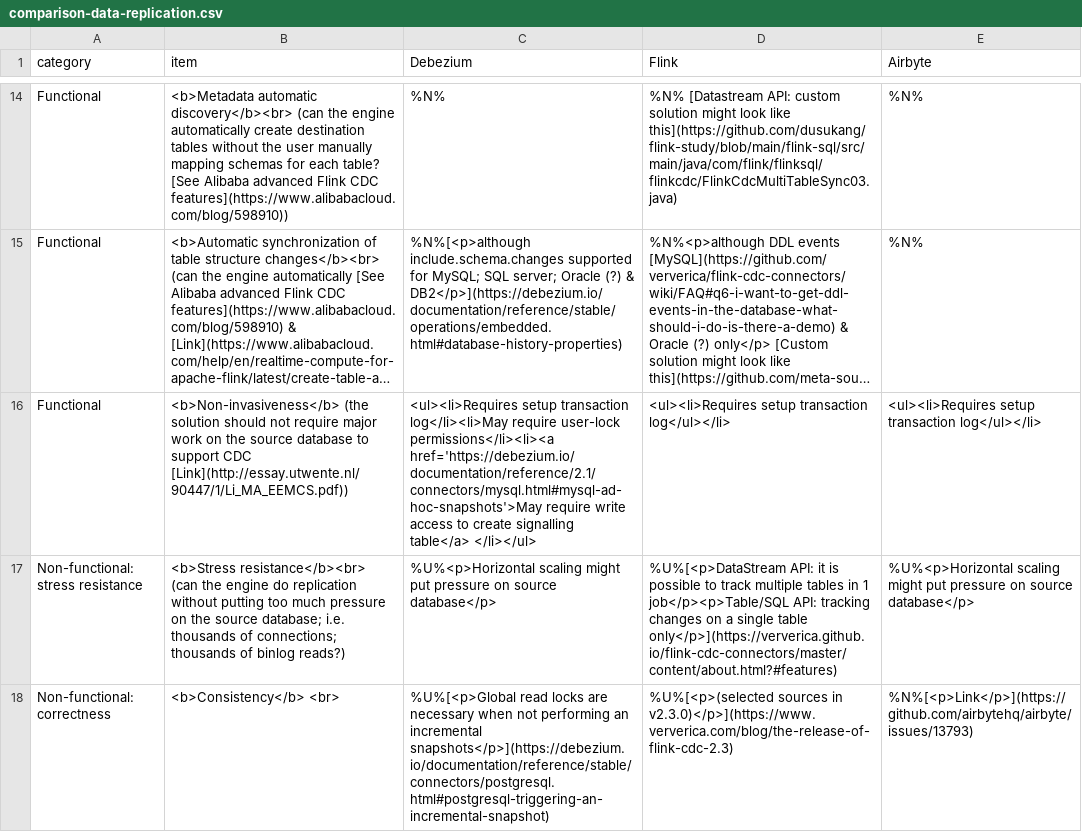
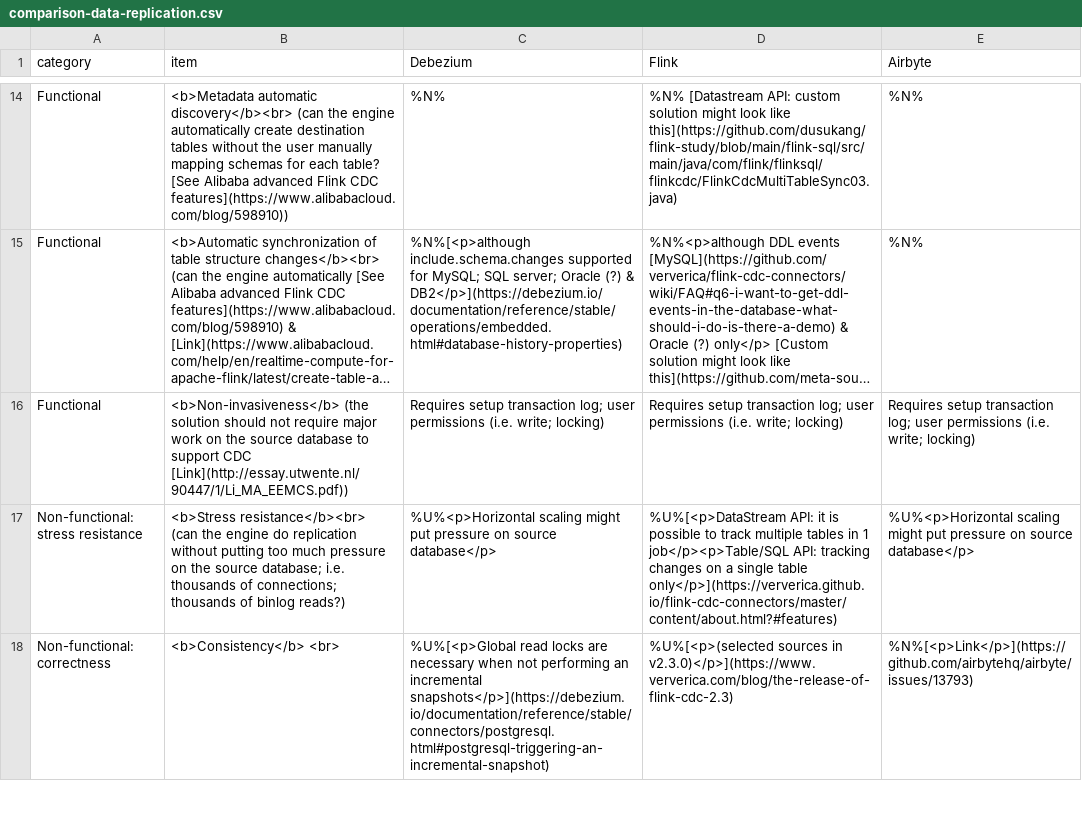
Before and after one commit to rbreejen/comparison-data-replication, a CSV file: comparison-data-replication.csv, drawn as a sheet; only a part is shown, gaps mark what is left out; long unchanged cells end in …; the diff names each change by its address in the sheet, - before the commit and + after, or states it on an @@ line.

```diff
--- a/comparison-data-replication.csv
+++ b/comparison-data-replication.csv
-C16 (Debezium): <ul><li>Requires setup transaction log</li><li>May require user-lock permissions</li><li><a href='https://debezium.io/documentation/reference/2.1/connectors/mysql.html#mysql-ad-hoc-snapshots'>May require write access to create signalling table</a> </li></ul>
+C16 (Debezium): Requires setup transaction log; user permissions (i.e. write; locking)
-D16 (Flink): <ul><li>Requires setup transaction log</ul></li>
+D16 (Flink): Requires setup transaction log; user permissions (i.e. write; locking)
-E16 (Airbyte): <ul><li>Requires setup transaction log</ul></li>
+E16 (Airbyte): Requires setup transaction log; user permissions (i.e. write; locking)
```
Also changed, not shown: 1 other file.
